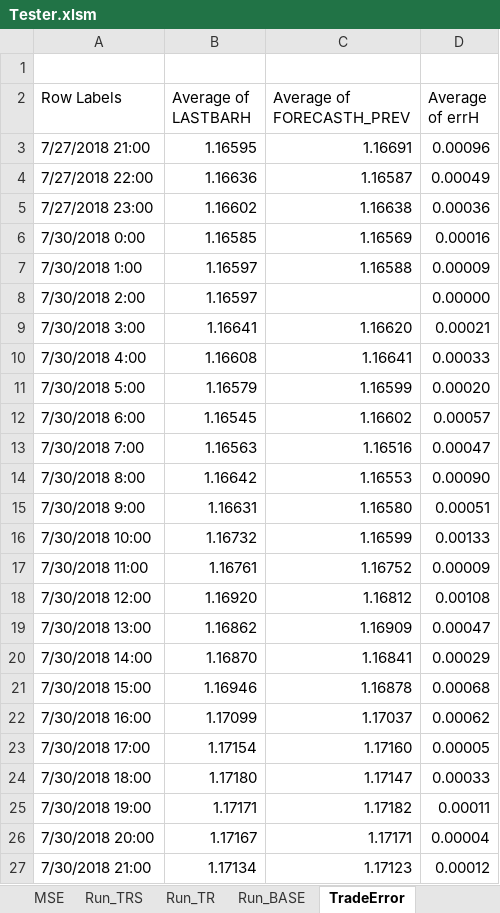
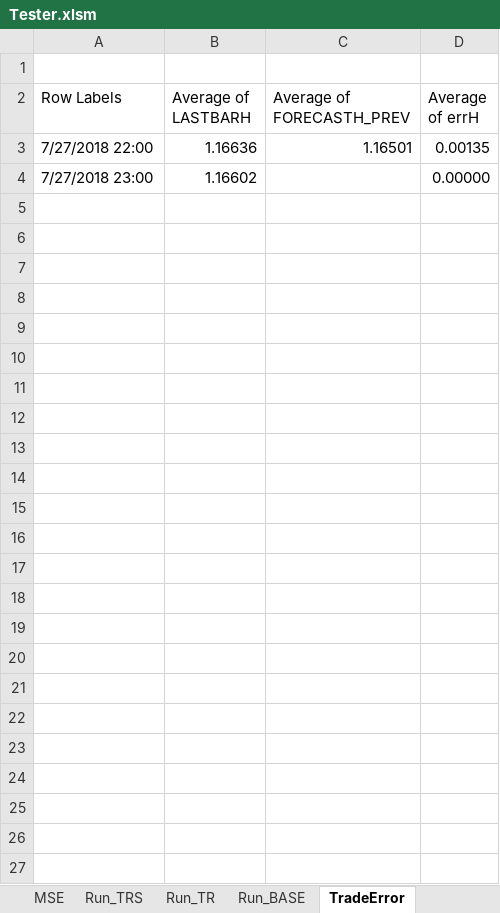
Before and after one commit to gcaglion/zzz, an Excel workbook: Tester.xlsm, sheet TradeError, drawn as a sheet; values as stored, in another font and other column widths than the file's, no borders; charts and pictures not drawn; removed rows and columns are numbered as before the commit, all else as after; the diff names each change by its address in the sheet, - before the commit and + after, or states it on an @@ line.

```diff
--- a/Tester.xlsm (sheet TradeError)
+++ b/Tester.xlsm (sheet TradeError)
-row 3: 7/27/2018 21:00 | 1.16595 | 1.16691 | 0.00096
-C3 (Average of FORECASTH_PREV): 1.16587
+C3 (Average of FORECASTH_PREV): 1.16501
-D3 (Average of errH): 0.00049
+D3 (Average of errH): 0.00135
-C4 (Average of FORECASTH_PREV): 1.16638
+C4 (Average of FORECASTH_PREV): (empty)
-D4 (Average of errH): 0.00036
+D4 (Average of errH): 0.00000
-row 6: 7/30/2018 0:00 | 1.16585 | 1.16569 | 0.00016
-row 7: 7/30/2018 1:00 | 1.16597 | 1.16588 | 0.00009
-row 8: 7/30/2018 2:00 | 1.16597 |  | 0.00000
-row 9: 7/30/2018 3:00 | 1.16641 | 1.16620 | 0.00021
-row 10: 7/30/2018 4:00 | 1.16608 | 1.16641 | 0.00033
-row 11: 7/30/2018 5:00 | 1.16579 | 1.16599 | 0.00020
-row 12: 7/30/2018 6:00 | 1.16545 | 1.16602 | 0.00057
-row 13: 7/30/2018 7:00 | 1.16563 | 1.16516 | 0.00047
-row 14: 7/30/2018 8:00 | 1.16642 | 1.16553 | 0.00090
-row 15: 7/30/2018 9:00 | 1.16631 | 1.16580 | 0.00051
-row 16: 7/30/2018 10:00 | 1.16732 | 1.16599 | 0.00133
-row 17: 7/30/2018 11:00 | 1.16761 | 1.16752 | 0.00009
-row 18: 7/30/2018 12:00 | 1.16920 | 1.16812 | 0.00108
-row 19: 7/30/2018 13:00 | 1.16862 | 1.16909 | 0.00047
-row 20: 7/30/2018 14:00 | 1.16870 | 1.16841 | 0.00029
-row 21: 7/30/2018 15:00 | 1.16946 | 1.16878 | 0.00068
-row 22: 7/30/2018 16:00 | 1.17099 | 1.17037 | 0.00062
-row 23: 7/30/2018 17:00 | 1.17154 | 1.17160 | 0.00005
-row 24: 7/30/2018 18:00 | 1.17180 | 1.17147 | 0.00033
-row 25: 7/30/2018 19:00 | 1.17171 | 1.17182 | 0.00011
-row 26: 7/30/2018 20:00 | 1.17167 | 1.17171 | 0.00004
-row 27: 7/30/2018 21:00 | 1.17134 | 1.17123 | 0.00012
```
Also changed, not shown: sheet ClientInfo, sheet Run_TR, sheet Run_TRS, sheet Run_BASE, sheet RunErrVsMSER, hidden cells, charts or pictures, 5 other files.
